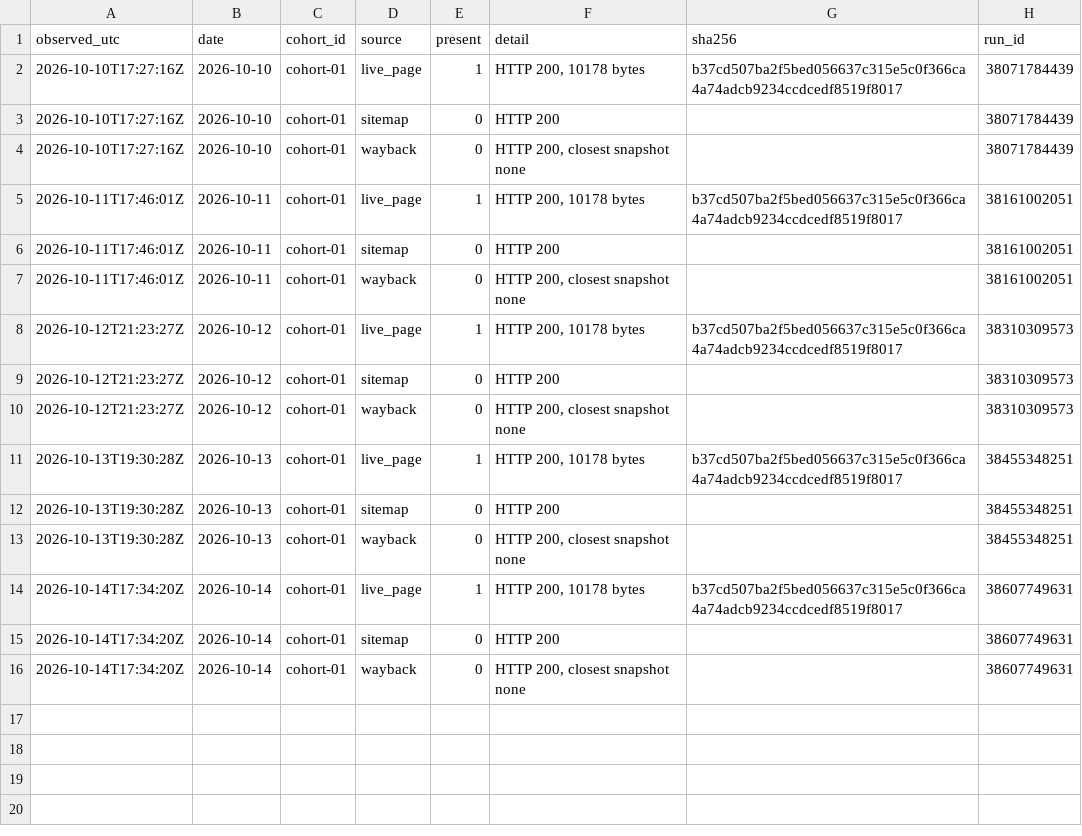
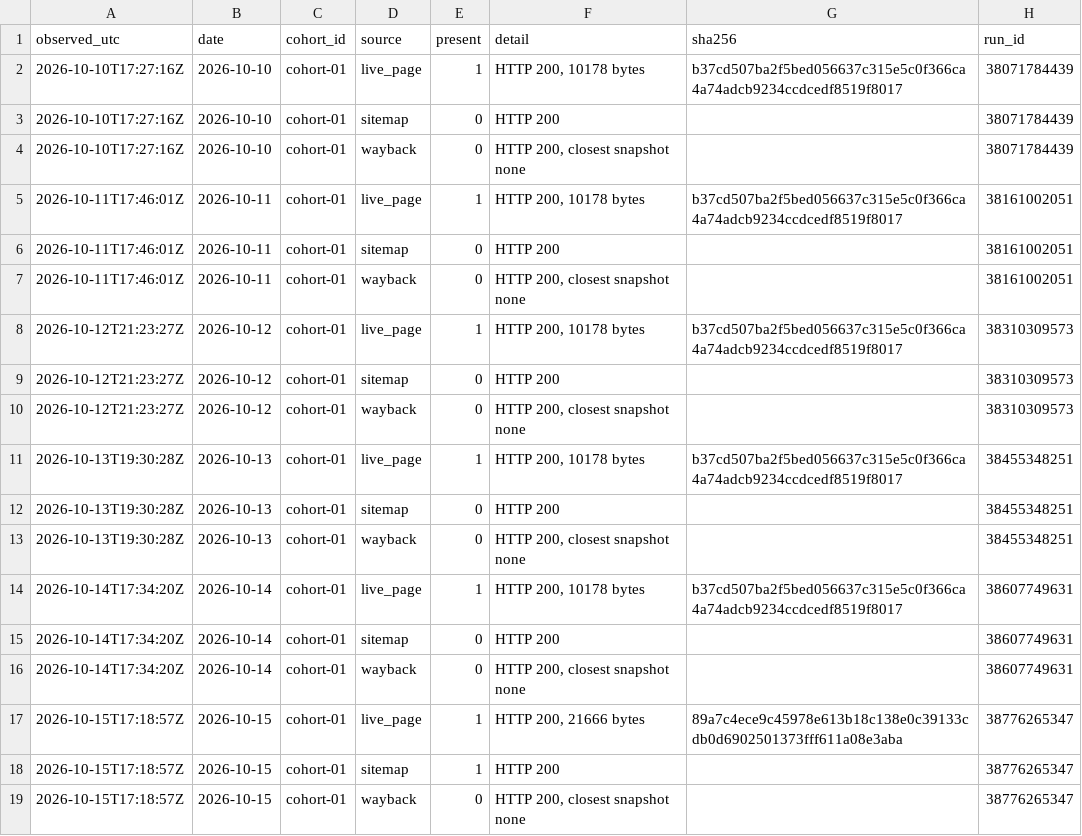
Before and after one commit to mrcrtr1979-droid/namebeam-visibility-index, a CSV file: data/ingestion/ingestion_presence.csv, drawn as a sheet; the diff names each change by its address in the sheet, - before the commit and + after, or states it on an @@ line.

```diff
--- a/data/ingestion/ingestion_presence.csv
+++ b/data/ingestion/ingestion_presence.csv
+row 17: 2026-10-15T17:18:57Z | 2026-10-15 | cohort-01 | live_page | 1 | HTTP 200, 21666 bytes | 89a7c4ece9c45978e613b18c138e0c39133cdb0d6902501373fff611a08e3aba | 38776265347
+row 18: 2026-10-15T17:18:57Z | 2026-10-15 | cohort-01 | sitemap | 1 | HTTP 200 |  | 38776265347
+row 19: 2026-10-15T17:18:57Z | 2026-10-15 | cohort-01 | wayback | 0 | HTTP 200, closest snapshot none |  | 38776265347
```
Also changed, not shown: data/ingestion/ingestion_probe.csv, data/ingestion/ingestion_scores.csv, 15 other files.
